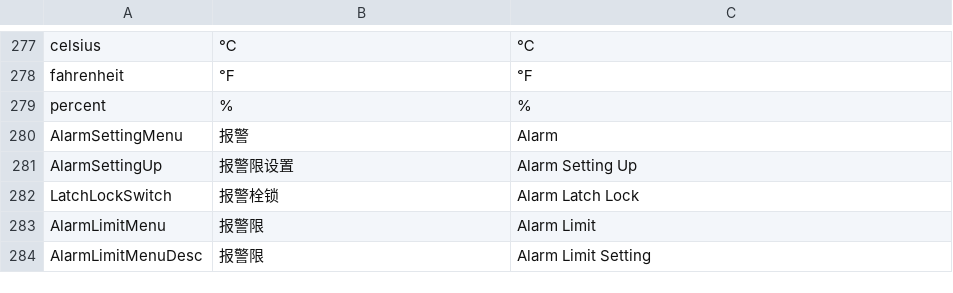
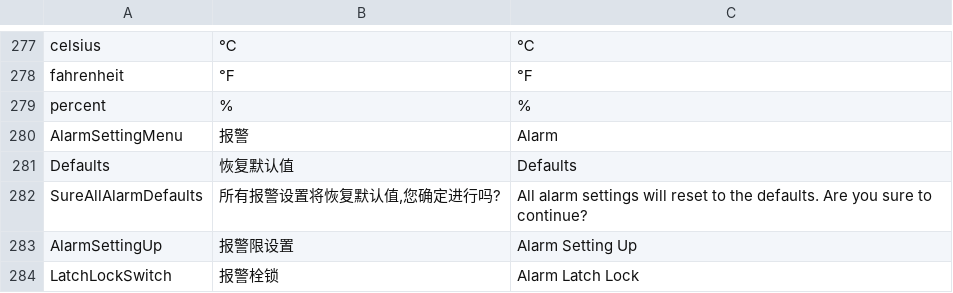
Before and after one commit to 519984307/Appciton, a CSV file: nPM/locale/locale.csv, drawn as a sheet; only a part is shown, gaps mark what is left out; the shorter side is filled out with more unchanged rows; the diff names each change by its address in the sheet, - before the commit and + after, or states it on an @@ line.

```diff
--- a/nPM/locale/locale.csv
+++ b/nPM/locale/locale.csv
+row 281: Defaults | 恢复默认值 | Defaults
+row 282: SureAllAlarmDefaults | 所有报警设置将恢复默认值,您确定进行吗? | All alarm settings will reset to the defaults. Are you sure to continue?
```
Also changed, not shown: 4 other files.
